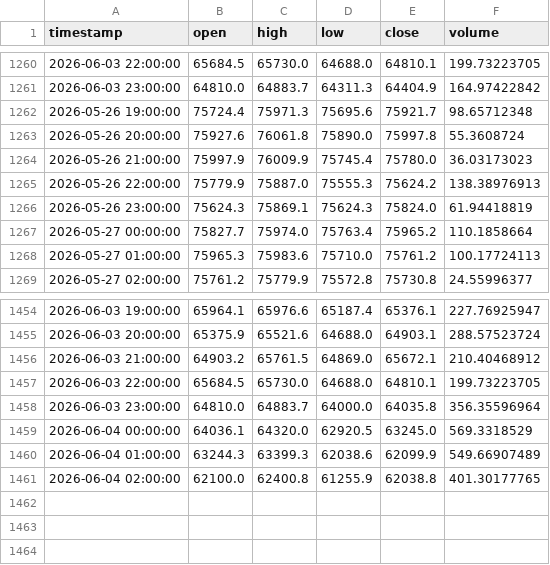
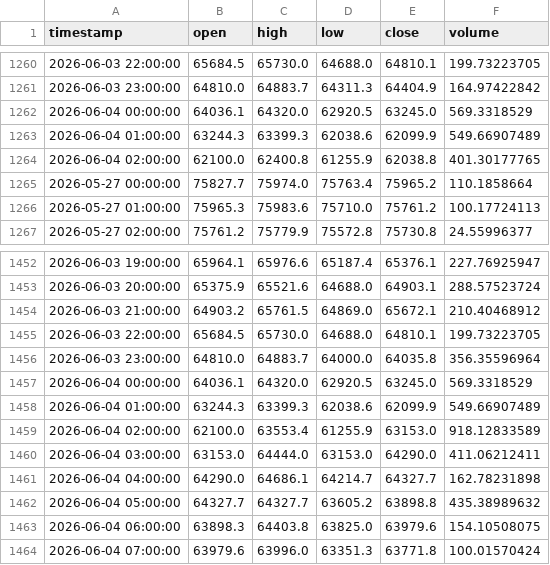
Before and after one commit to MrReaderhash/btc-rl-agent, a CSV file: subhashis_pani/sp_btc_data.csv, drawn as a sheet; only a part is shown, gaps mark what is left out.

```diff
--- a/subhashis_pani/sp_btc_data.csv
+++ b/subhashis_pani/sp_btc_data.csv
@@ -1261,7 +1261,5 @@ timestamp,open,high,low,close,volume
 2026-06-03 23:00:00,64810.0,64883.7,64311.3,64404.9,164.97422842
-2026-05-26 19:00:00,75724.4,75971.3,75695.6,75921.7,98.65712348
-2026-05-26 20:00:00,75927.6,76061.8,75890.0,75997.8,55.3608724
-2026-05-26 21:00:00,75997.9,76009.9,75745.4,75780.0,36.03173023
-2026-05-26 22:00:00,75779.9,75887.0,75555.3,75624.2,138.38976913
-2026-05-26 23:00:00,75624.3,75869.1,75624.3,75824.0,61.94418819
+2026-06-04 00:00:00,64036.1,64320.0,62920.5,63245.0,569.3318529
+2026-06-04 01:00:00,63244.3,63399.3,62038.6,62099.9,549.66907489
+2026-06-04 02:00:00,62100.0,62400.8,61255.9,62038.8,401.30177765
 2026-05-27 00:00:00,75827.7,75974.0,75763.4,75965.2,110.1858664
@@ -1460,2 +1458,7 @@ timestamp,open,high,low,close,volume
 2026-06-04 01:00:00,63244.3,63399.3,62038.6,62099.9,549.66907489
-2026-06-04 02:00:00,62100.0,62400.8,61255.9,62038.8,401.30177765
+2026-06-04 02:00:00,62100.0,63553.4,61255.9,63153.0,918.12833589
+2026-06-04 03:00:00,63153.0,64444.0,63153.0,64290.0,411.06212411
+2026-06-04 04:00:00,64290.0,64686.1,64214.7,64327.7,162.78231898
+2026-06-04 05:00:00,64327.7,64327.7,63605.2,63898.8,435.38989632
+2026-06-04 06:00:00,63898.3,64403.8,63825.0,63979.6,154.10508075
+2026-06-04 07:00:00,63979.6,63996.0,63351.3,63771.8,100.01570424
```
Also changed, not shown: 2 other files.
